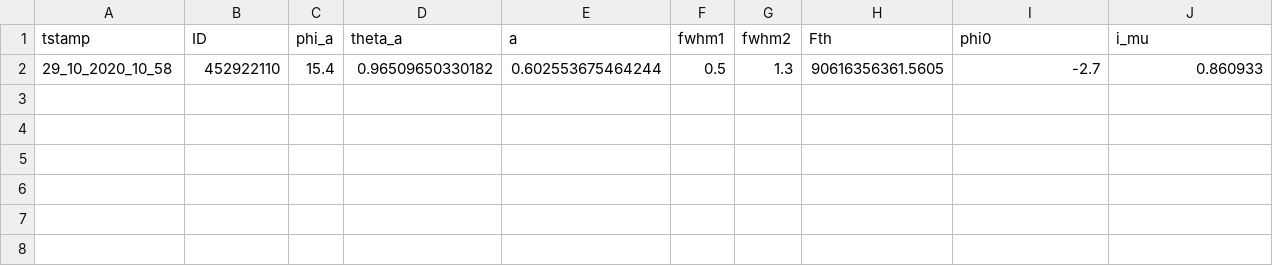
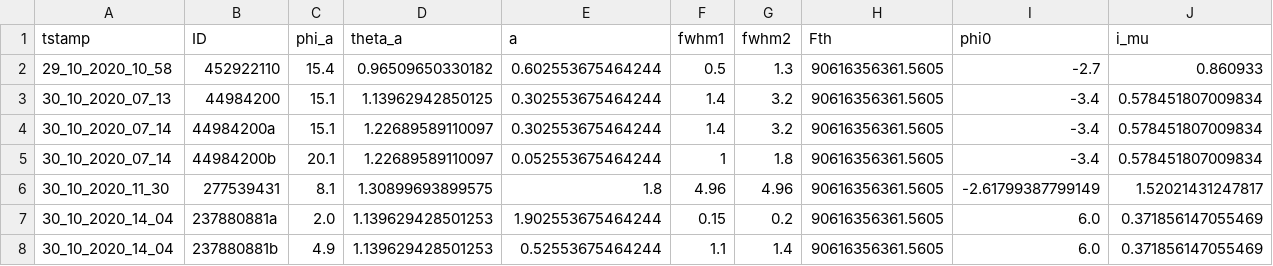
Before and after one commit to ekaterinailin/MalachiteMountains, a CSV file: data/summary/inits_decoupled.csv, drawn as a sheet; only a part is shown; rows hold the shown columns only; the diff names each change by its address in the sheet, - before the commit and + after, or states it on an @@ line.

```diff
--- a/data/summary/inits_decoupled.csv
+++ b/data/summary/inits_decoupled.csv
+row 3: 30_10_2020_07_13 | 44984200 | 15.1 | 1.13962942850125 | 0.302553675464244 | 1.4 | 3.2 | 90616356361.5605 | -3.4 | 0.578451807009834
+row 4: 30_10_2020_07_14 | 44984200a | 15.1 | 1.22689589110097 | 0.302553675464244 | 1.4 | 3.2 | 90616356361.5605 | -3.4 | 0.578451807009834
+row 5: 30_10_2020_07_14 | 44984200b | 20.1 | 1.22689589110097 | 0.052553675464244 | 1 | 1.8 | 90616356361.5605 | -3.4 | 0.578451807009834
+row 6: 30_10_2020_11_30 | 277539431 | 8.1 | 1.30899693899575 | 1.8 | 4.96 | 4.96 | 90616356361.5605 | -2.61799387799149 | 1.52021431247817
+row 7: 30_10_2020_14_04 | 237880881a | 2.0 | 1.139629428501253 | 1.902553675464244 | 0.15 | 0.2 | 90616356361.5605 | 6.0 | 0.371856147055469
+row 8: 30_10_2020_14_04 | 237880881b | 4.9 | 1.139629428501253 | 0.52553675464244 | 1.1 | 1.4 | 90616356361.5605 | 6.0 | 0.371856147055469
```
Also changed, not shown: analysis/results/mcmc/mcmcoutput.csv, data/summary/inits.csv, 8 other files.
